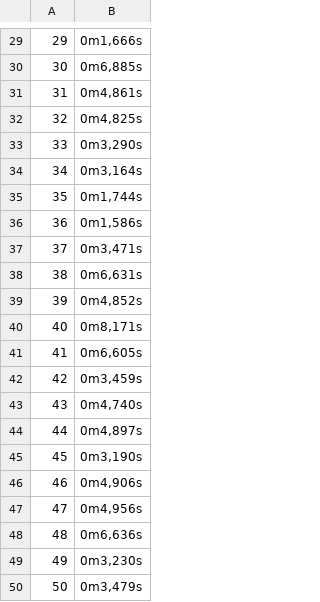
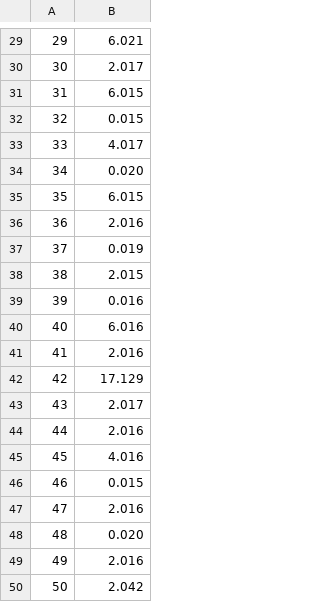
Before and after one commit to KingOf13/Network_Projet_2021, a CSV file: datas/error.csv, drawn as a sheet; only a part is shown, gaps mark what is left out; the diff covers the shown part only.

```diff
--- a/datas/error.csv
+++ b/datas/error.csv
@@ -29,22 +29,22 @@
-29; 0m1,666s
-30; 0m6,885s
-31; 0m4,861s
-32; 0m4,825s
-33; 0m3,290s
-34; 0m3,164s
-35; 0m1,744s
-36; 0m1,586s
-37; 0m3,471s
-38; 0m6,631s
-39; 0m4,852s
-40; 0m8,171s
-41; 0m6,605s
-42; 0m3,459s
-43; 0m4,740s
-44; 0m4,897s
-45; 0m3,190s
-46; 0m4,906s
-47; 0m4,956s
-48; 0m6,636s
-49; 0m3,230s
-50; 0m3,479s
+29; 6.021
+30; 2.017
+31; 6.015
+32; 0.015
+33; 4.017
+34; 0.020
+35; 6.015
+36; 2.016
+37; 0.019
+38; 2.015
+39; 0.016
+40; 6.016
+41; 2.016
+42; 17.129
+43; 2.017
+44; 2.016
+45; 4.016
+46; 0.015
+47; 2.016
+48; 0.020
+49; 2.016
+50; 2.042
```
Also changed, not shown: 28 edited cells elsewhere in this file, datas/cut.csv, datas/delayed.csv, 17 other files.
